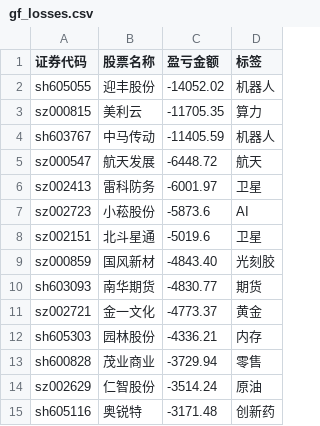
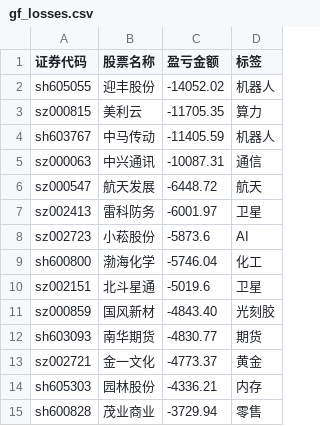
Before and after one commit to gniqizeuy/gniqizeuy.github.io, a CSV file: assets/data/gf_losses.csv, drawn as a sheet; only a part is shown; the shorter side is filled out with more unchanged rows; the diff covers the shown part only; the diff names each change by its address in the sheet, - before the commit and + after, or states it on an @@ line.

```diff
--- a/assets/data/gf_losses.csv
+++ b/assets/data/gf_losses.csv
+row 5: sz000063 | 中兴通讯 | -10087.31 | 通信
+row 9: sh600800 | 渤海化学 | -5746.04 | 化工
```
Also changed, not shown: 4 added rows, 6 removed rows and 1 edited cell elsewhere in this file, 1 other file.
